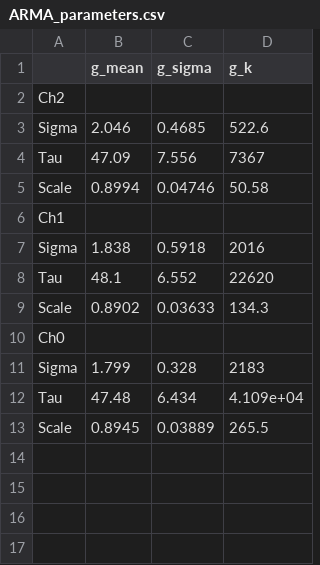
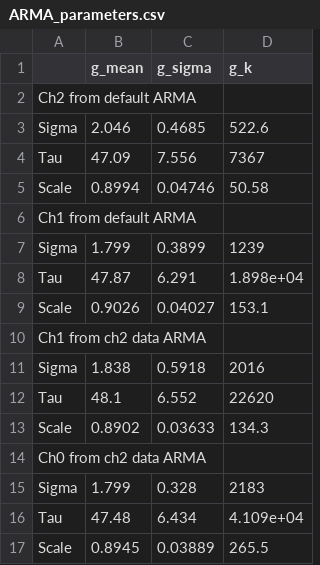
Before and after one commit to sarthchoudhary/ArGSet, a CSV file: data/ARMA_parameters.csv, drawn as a sheet.

Commit message:
added ARMA parameters for ch1 found on default ARMA filter in pyreco.

```diff
--- a/data/ARMA_parameters.csv
+++ b/data/ARMA_parameters.csv
@@ -1,3 +1,3 @@
 ,g_mean,g_sigma,g_k
-Ch2,,,
+Ch2 from default ARMA,,,
 Sigma,2.046,0.4685,522.6
@@ -5,3 +5,7 @@ Tau,47.09,7.556,7367
 Scale,0.8994,0.04746,50.58
-Ch1,,,
+Ch1 from default ARMA,,,
+Sigma,1.799,0.3899,1239
+Tau,47.87,6.291,1.898e+04
+Scale,0.9026,0.04027,153.1
+Ch1 from ch2 data ARMA,,,
 Sigma,1.838,0.5918,2016
@@ -9,3 +13,3 @@ Tau,48.1,6.552, 22620
 Scale,0.8902,0.03633,134.3
-Ch0,,,
+Ch0 from ch2 data ARMA,,,
 Sigma,1.799,0.328,2183
```
